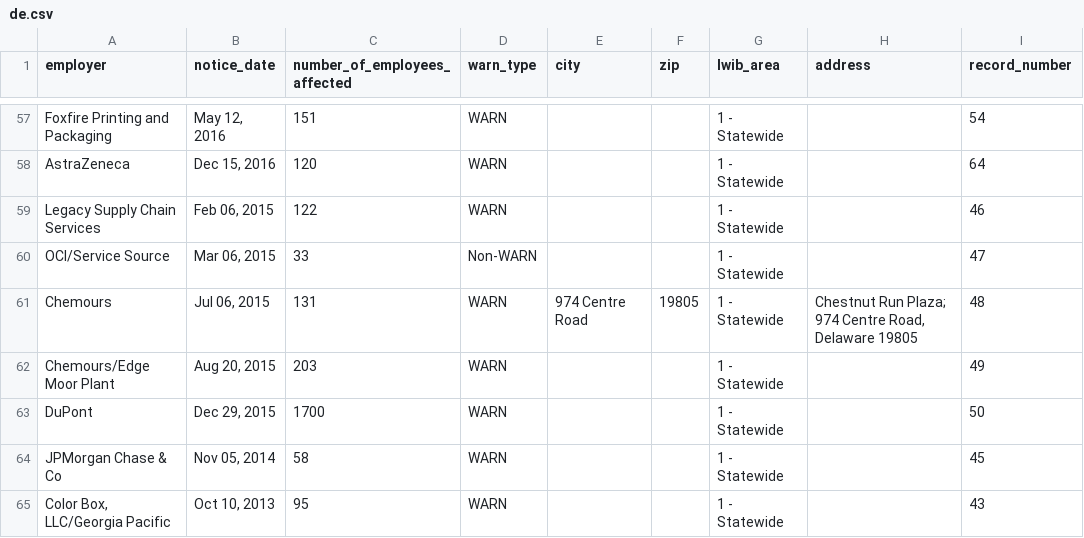
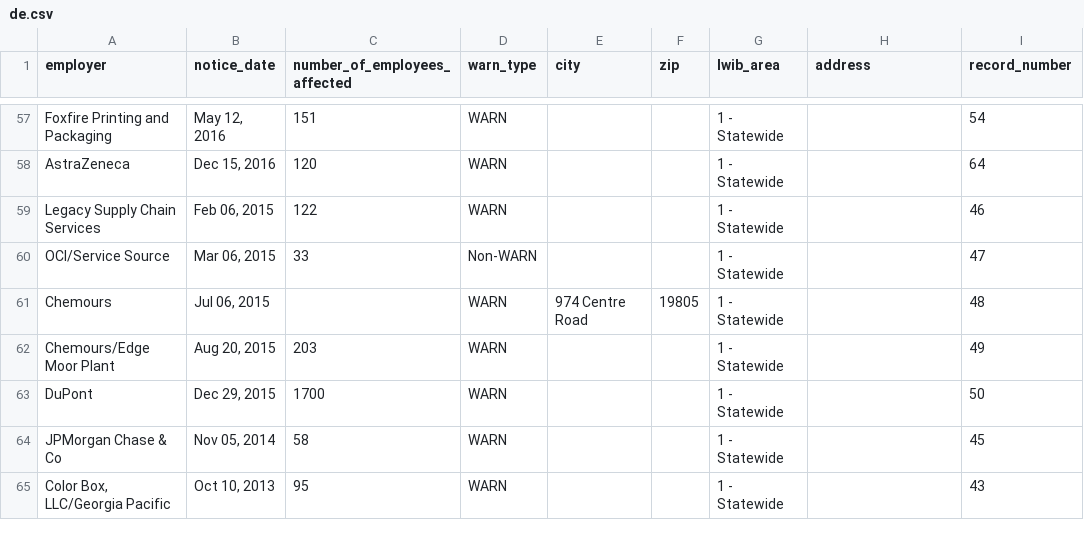
Before and after one commit to FTS-IE/github-actions-tut, a CSV file: data/de.csv, drawn as a sheet; only a part is shown, gaps mark what is left out; the diff covers the shown part only; the diff names each change by its address in the sheet, - before the commit and + after, or states it on an @@ line.

```diff
--- a/data/de.csv
+++ b/data/de.csv
-C61 (number_of_employees_affected): 131
+C61 (number_of_employees_affected): (empty)
-H61 (address): Chestnut Run Plaza; 974 Centre Road, Delaware 19805
+H61 (address): (empty)
```
Also changed, not shown: 4 removed rows and 11 edited cells elsewhere in this file, data/ne.csv, data/ny.csv, 9 other files.
